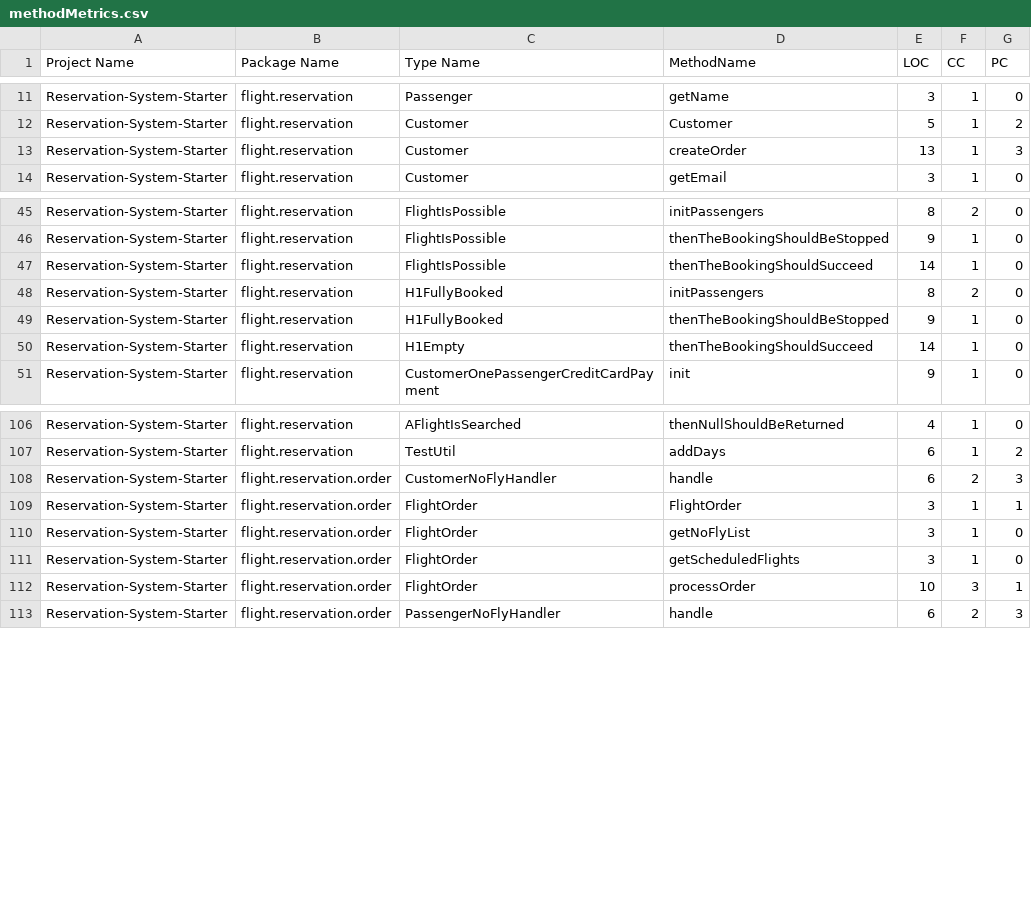
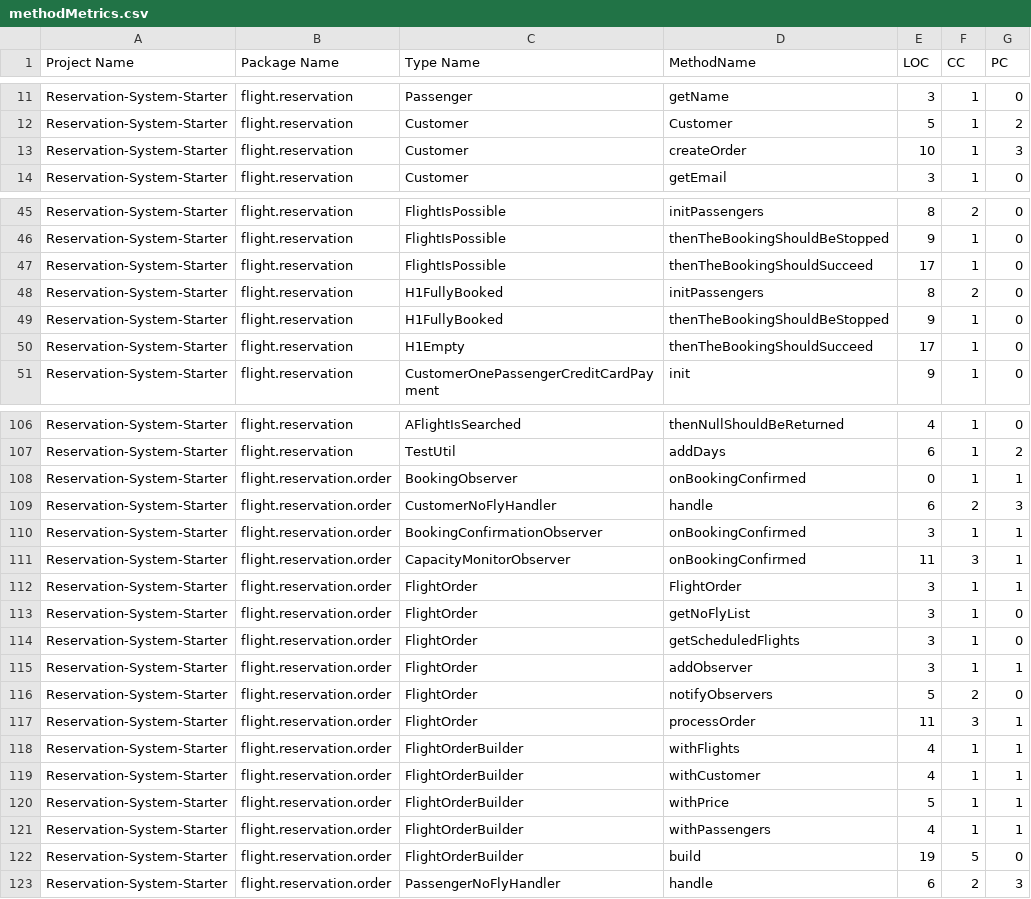
Before and after one commit to sriram-iiith-24/Reservation-System-Starter, a CSV file: CodeMetrics/AfterRefactoring/DesigniteJava/methodMetrics.csv, drawn as a sheet; only a part is shown, gaps mark what is left out; the diff covers the shown part only.

```diff
--- a/CodeMetrics/AfterRefactoring/DesigniteJava/methodMetrics.csv
+++ b/CodeMetrics/AfterRefactoring/DesigniteJava/methodMetrics.csv
@@ -12,3 +12,3 @@ Reservation-System-Starter,flight.reservation,Passenger,getName,3,1,0
 Reservation-System-Starter,flight.reservation,Customer,Customer,5,1,2
-Reservation-System-Starter,flight.reservation,Customer,createOrder,13,1,3
+Reservation-System-Starter,flight.reservation,Customer,createOrder,10,1,3
 Reservation-System-Starter,flight.reservation,Customer,getEmail,3,1,0
@@ -46,6 +46,6 @@ Reservation-System-Starter,flight.reservation,FlightIsPossible,initPassengers,8,
 Reservation-System-Starter,flight.reservation,FlightIsPossible,thenTheBookingShouldBeStopped,9,1,0
-Reservation-System-Starter,flight.reservation,FlightIsPossible,thenTheBookingShouldSucceed,14,1,0
+Reservation-System-Starter,flight.reservation,FlightIsPossible,thenTheBookingShouldSucceed,17,1,0
 Reservation-System-Starter,flight.reservation,H1FullyBooked,initPassengers,8,2,0
 Reservation-System-Starter,flight.reservation,H1FullyBooked,thenTheBookingShouldBeStopped,9,1,0
-Reservation-System-Starter,flight.reservation,H1Empty,thenTheBookingShouldSucceed,14,1,0
+Reservation-System-Starter,flight.reservation,H1Empty,thenTheBookingShouldSucceed,17,1,0
 Reservation-System-Starter,flight.reservation,CustomerOnePassengerCreditCardPayment,init,9,1,0
@@ -107,3 +107,6 @@ Reservation-System-Starter,flight.reservation,AFlightIsSearched,thenNullShouldBe
 Reservation-System-Starter,flight.reservation,TestUtil,addDays,6,1,2
+Reservation-System-Starter,flight.reservation.order,BookingObserver,onBookingConfirmed,0,1,1
 Reservation-System-Starter,flight.reservation.order,CustomerNoFlyHandler,handle,6,2,3
+Reservation-System-Starter,flight.reservation.order,BookingConfirmationObserver,onBookingConfirmed,3,1,1
+Reservation-System-Starter,flight.reservation.order,CapacityMonitorObserver,onBookingConfirmed,11,3,1
 Reservation-System-Starter,flight.reservation.order,FlightOrder,FlightOrder,3,1,1
@@ -111,3 +114,10 @@ Reservation-System-Starter,flight.reservation.order,FlightOrder,getNoFlyList,3,1
 Reservation-System-Starter,flight.reservation.order,FlightOrder,getScheduledFlights,3,1,0
-Reservation-System-Starter,flight.reservation.order,FlightOrder,processOrder,10,3,1
+Reservation-System-Starter,flight.reservation.order,FlightOrder,addObserver,3,1,1
+Reservation-System-Starter,flight.reservation.order,FlightOrder,notifyObservers,5,2,0
+Reservation-System-Starter,flight.reservation.order,FlightOrder,processOrder,11,3,1
+Reservation-System-Starter,flight.reservation.order,FlightOrderBuilder,withFlights,4,1,1
+Reservation-System-Starter,flight.reservation.order,FlightOrderBuilder,withCustomer,4,1,1
+Reservation-System-Starter,flight.reservation.order,FlightOrderBuilder,withPrice,5,1,1
+Reservation-System-Starter,flight.reservation.order,FlightOrderBuilder,withPassengers,4,1,1
+Reservation-System-Starter,flight.reservation.order,FlightOrderBuilder,build,19,5,0
 Reservation-System-Starter,flight.reservation.order,PassengerNoFlyHandler,handle,6,2,3
```
Also changed, not shown: 2 edited cells elsewhere in this file, CodeMetrics/AfterRefactoring/CK/class.csv, CodeMetrics/AfterRefactoring/CK/method.csv, 10 other files.
